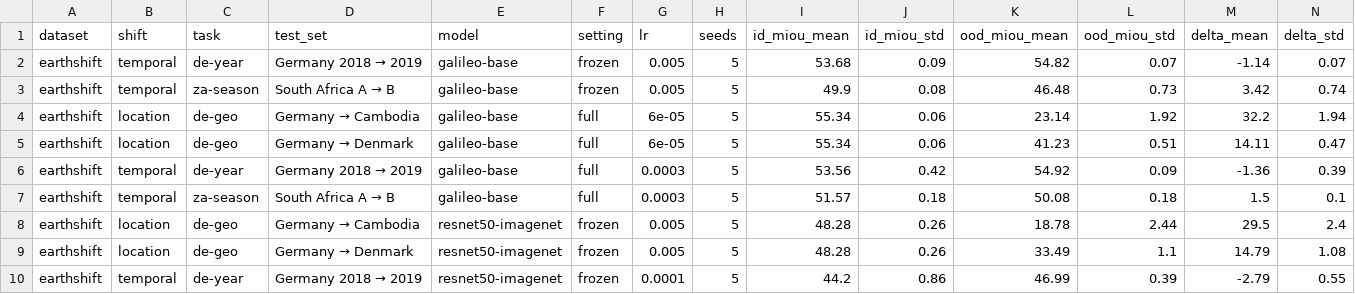
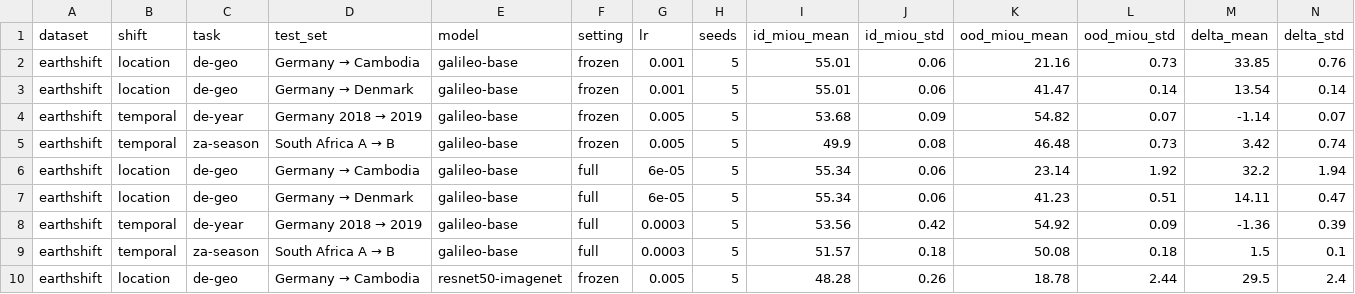
Before and after one commit to harryfyjiswalker/agribench, a CSV file: results/earthshift/final.csv, drawn as a sheet; only a part is shown; the shorter side is filled out with more unchanged rows; rows hold the shown columns only; the diff names each change by its address in the sheet, - before the commit and + after, or states it on an @@ line.

```diff
--- a/results/earthshift/final.csv
+++ b/results/earthshift/final.csv
+row 2: earthshift | location | de-geo | Germany → Cambodia | galileo-base | frozen | 0.001 | 5 | 55.01 | 0.06 | 21.16 | 0.73 | 33.85 | 0.76
+row 3: earthshift | location | de-geo | Germany → Denmark | galileo-base | frozen | 0.001 | 5 | 55.01 | 0.06 | 41.47 | 0.14 | 13.54 | 0.14
```
Also changed, not shown: results/planteur/pb1.csv, 1 other file.
